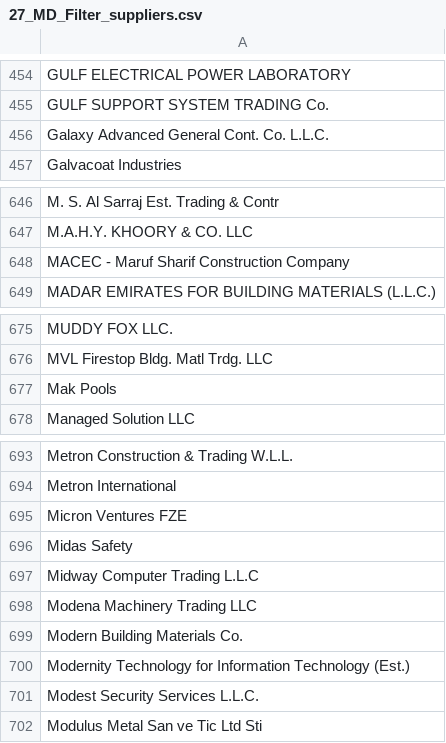
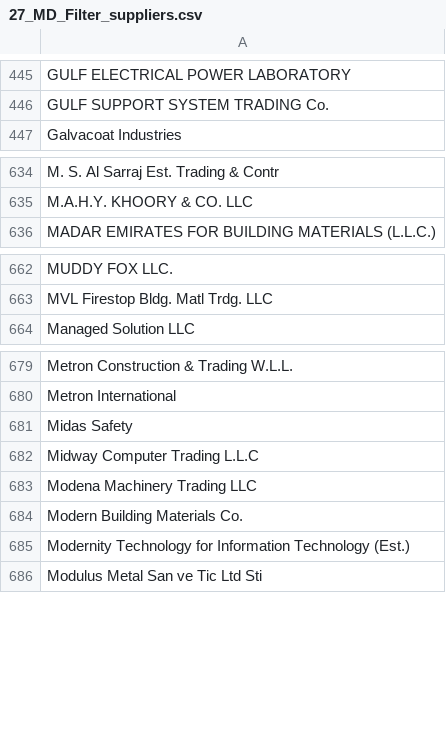
Before and after one commit to sajeshvs/mvl, a CSV file: v9/csv-exports/27_MD_Filter_suppliers.csv, drawn as a sheet; only a part is shown, gaps mark what is left out; the diff covers the shown part only; the diff names each change by its address in the sheet, - before the commit and + after, or states it on an @@ line.

```diff
--- a/v9/csv-exports/27_MD_Filter_suppliers.csv
+++ b/v9/csv-exports/27_MD_Filter_suppliers.csv
-row 456: Galaxy Advanced General Cont. Co. L.L.C.
-row 648: MACEC - Maruf Sharif Construction Company
-row 677: Mak Pools
-row 695: Micron Ventures FZE
-row 701: Modest Security Services L.L.C.
```
Also changed, not shown: 24 removed rows elsewhere in this file, v9/csv-exports/02_GSA_Summary.csv, v9/csv-exports/10_GSA_Change_Order_Details.csv, 16 other files.
